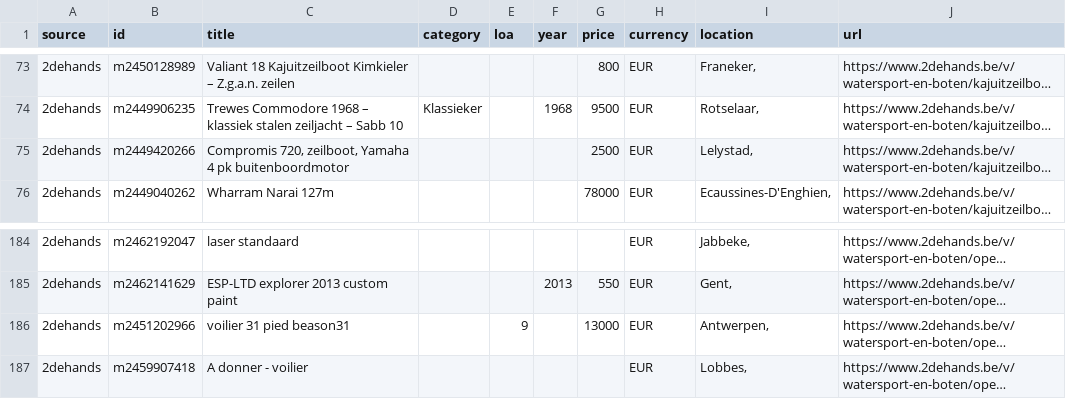
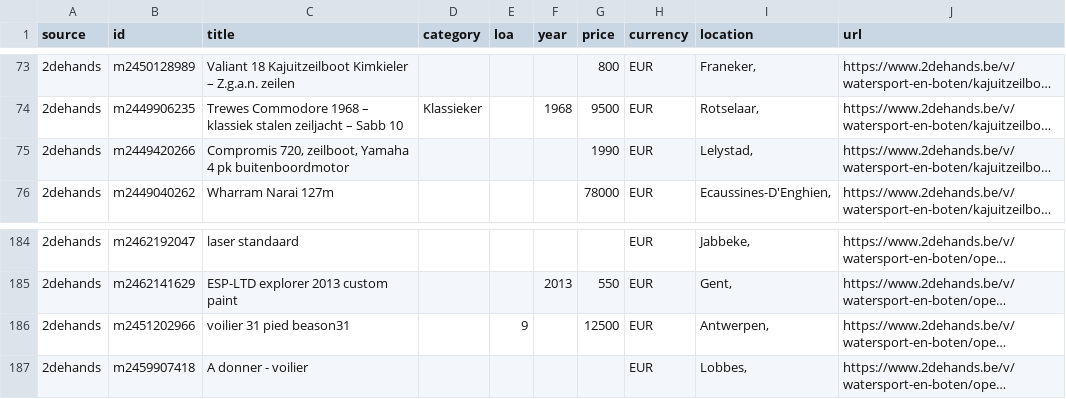
Before and after one commit to mcprins/boat-per-buck, a CSV file: data/listings_2dehands.csv, drawn as a sheet; only a part is shown, gaps mark what is left out; long unchanged cells end in …; the diff covers the shown part only; the diff names each change by its address in the sheet, - before the commit and + after, or states it on an @@ line.

```diff
--- a/data/listings_2dehands.csv
+++ b/data/listings_2dehands.csv
-G75 (price): 2500
+G75 (price): 1990
-G186 (price): 13000
+G186 (price): 12500
```
Also changed, not shown: 2 added rows, 3 removed rows and 3 edited cells elsewhere in this file, data/listings_apolloduck.csv, data/listings_boat24.csv, 2 other files.
